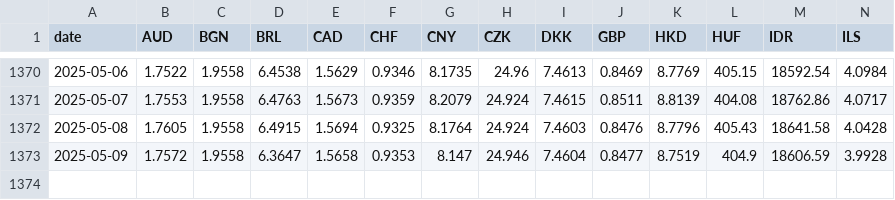
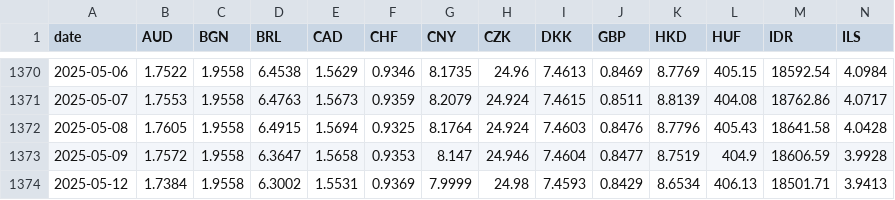
Before and after one commit to nathansnellaert/ecb-forex-rates, a CSV file: data/forex_rates.csv, drawn as a sheet; only a part is shown, gaps mark what is left out; rows hold the shown columns only; the diff names each change by its address in the sheet, - before the commit and + after, or states it on an @@ line.

```diff
--- a/data/forex_rates.csv
+++ b/data/forex_rates.csv
+row 1374: 2025-05-12 | 1.7384 | 1.9558 | 6.3002 | 1.5531 | 0.9369 | 7.9999 | 24.98 | 7.4593 | 0.8429 | 8.6534 | 406.13 | 18501.71 | 3.9413
```
